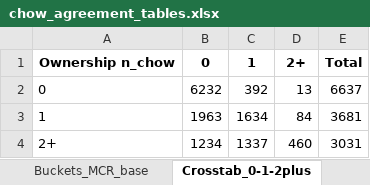
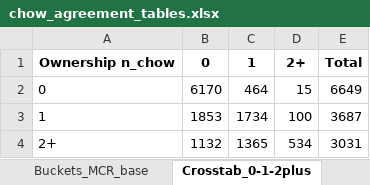
Before and after one commit to josephwhite-jfw/white-bowblis-nhmc, an Excel workbook: data/interim/chow_agreement_tables.xlsx, sheet Crosstab_0-1-2plus, drawn as a sheet; values as stored, in another font and other column widths than the file's, no borders; the diff names each change by its address in the sheet, - before the commit and + after, or states it on an @@ line.

```diff
--- a/data/interim/chow_agreement_tables.xlsx (sheet Crosstab_0-1-2plus)
+++ b/data/interim/chow_agreement_tables.xlsx (sheet Crosstab_0-1-2plus)
-B2: 6232
+B2: 6170
-C2: 392
+C2: 464
-D2: 13
+D2: 15
-E2: 6637
+E2: 6649
-B3: 1963
+B3: 1853
-C3: 1634
+C3: 1734
-D3: 84
+D3: 100
-E3: 3681
+E3: 3687
-B4: 1234
+B4: 1132
-C4: 1337
+C4: 1365
-D4: 460
+D4: 534
```
Also changed, not shown: sheet Discrepancies, sheet Buckets_OWN_base, sheet Buckets_MCR_base, sheet Overview, 22 other files.
